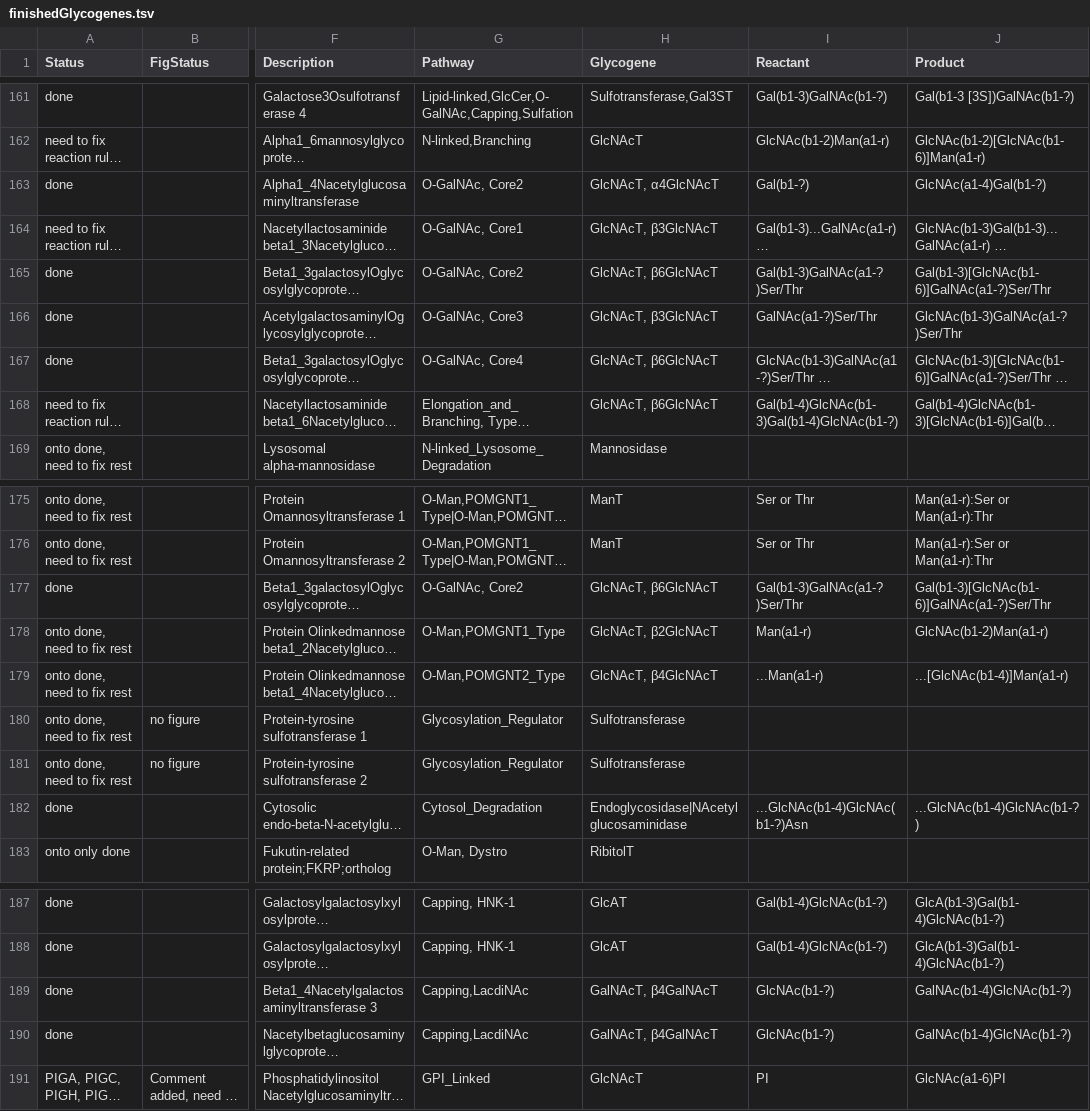
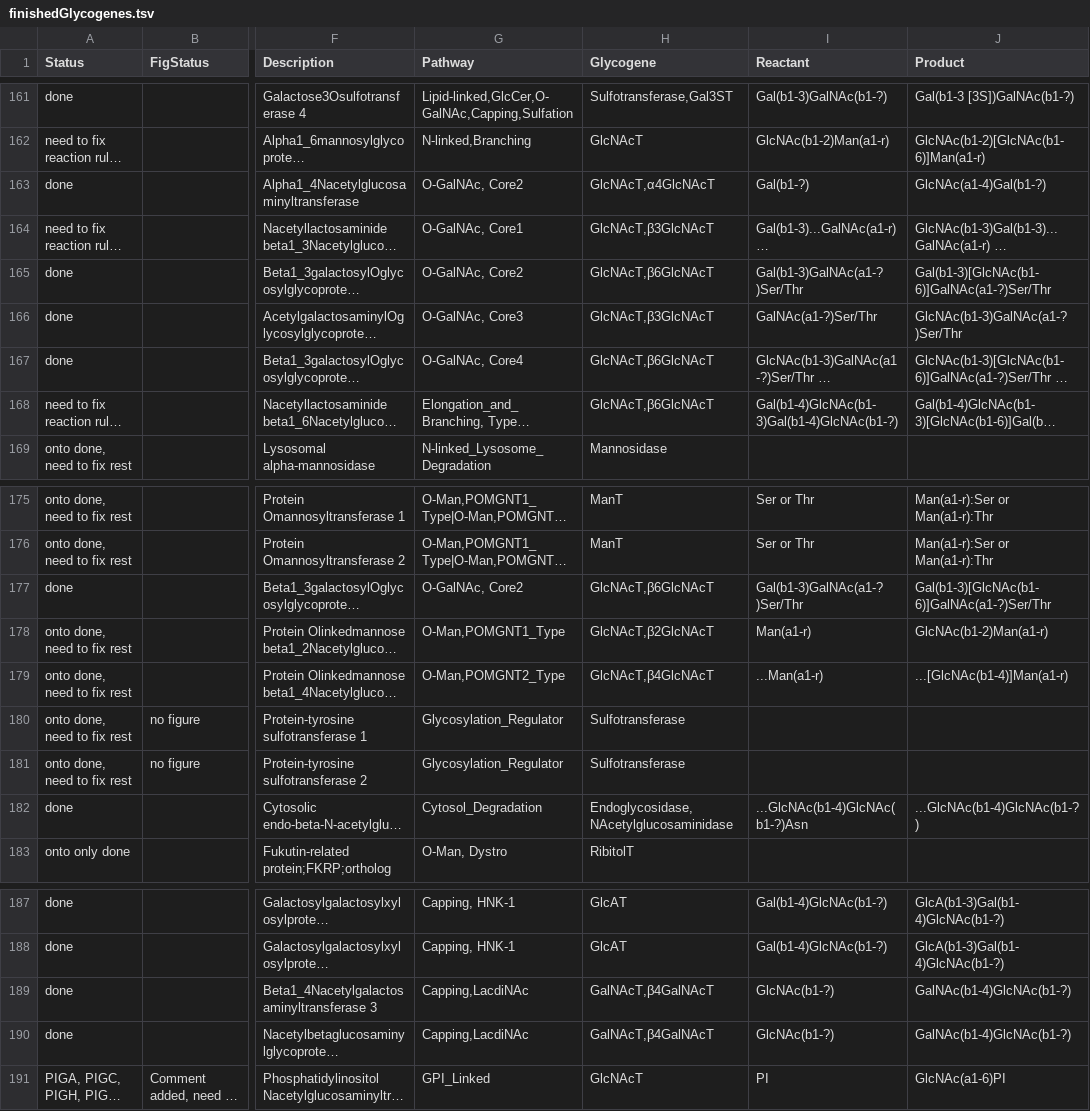
Before and after one commit to neel-lab/GlycoEnzOnto, a TSV file: finishedGlycogenes.tsv, drawn as a sheet; only a part is shown, gaps mark what is left out; long unchanged cells end in …; the diff names each change by its address in the sheet, - before the commit and + after, or states it on an @@ line.

Commit message:
Fixed typo mistakes in finishedGlycogenes.tsv

```diff
--- a/finishedGlycogenes.tsv
+++ b/finishedGlycogenes.tsv
-H163 (Glycogene): GlcNAcT, α4GlcNAcT
+H163 (Glycogene): GlcNAcT,α4GlcNAcT
-H164 (Glycogene): GlcNAcT, β3GlcNAcT
+H164 (Glycogene): GlcNAcT,β3GlcNAcT
-H165 (Glycogene): GlcNAcT, β6GlcNAcT
+H165 (Glycogene): GlcNAcT,β6GlcNAcT
-H166 (Glycogene): GlcNAcT, β3GlcNAcT
+H166 (Glycogene): GlcNAcT,β3GlcNAcT
-H167:H168 (Glycogene): GlcNAcT, β6GlcNAcT
+H167:H168 (Glycogene): GlcNAcT,β6GlcNAcT
-H177 (Glycogene): GlcNAcT, β6GlcNAcT
+H177 (Glycogene): GlcNAcT,β6GlcNAcT
-H178 (Glycogene): GlcNAcT, β2GlcNAcT
+H178 (Glycogene): GlcNAcT,β2GlcNAcT
-H179 (Glycogene): GlcNAcT, β4GlcNAcT
+H179 (Glycogene): GlcNAcT,β4GlcNAcT
-H182 (Glycogene): Endoglycosidase|NAcetylglucosaminidase
+H182 (Glycogene): Endoglycosidase,NAcetylglucosaminidase
-H189:H190 (Glycogene): GalNAcT, β4GalNAcT
+H189:H190 (Glycogene): GalNAcT,β4GalNAcT
```
